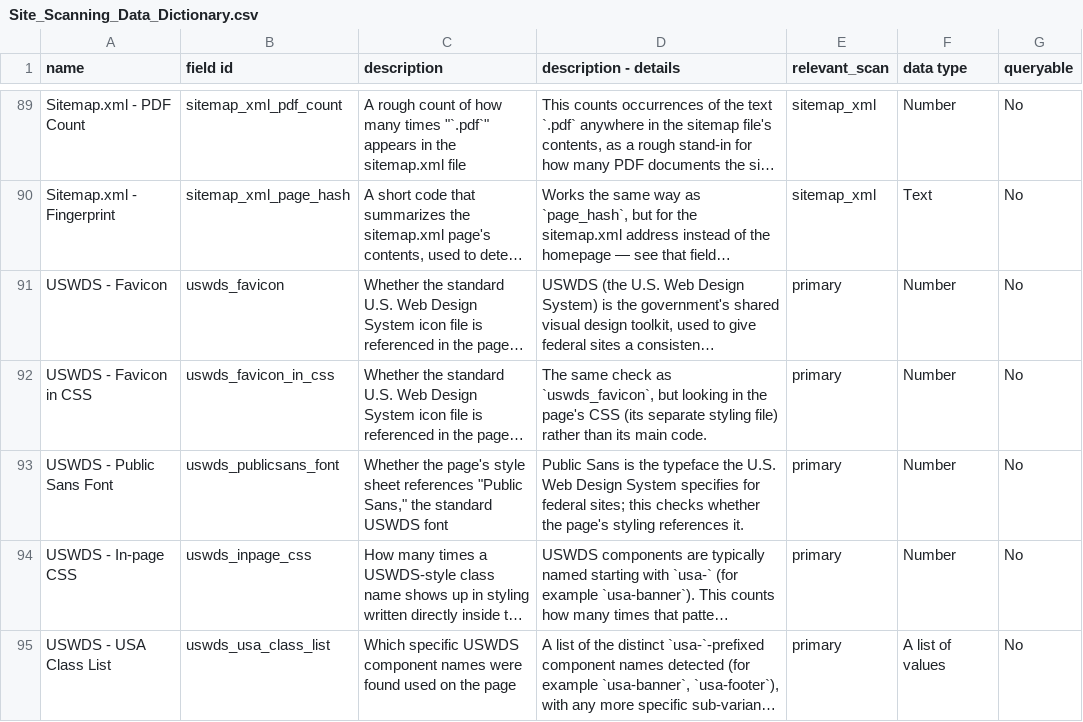
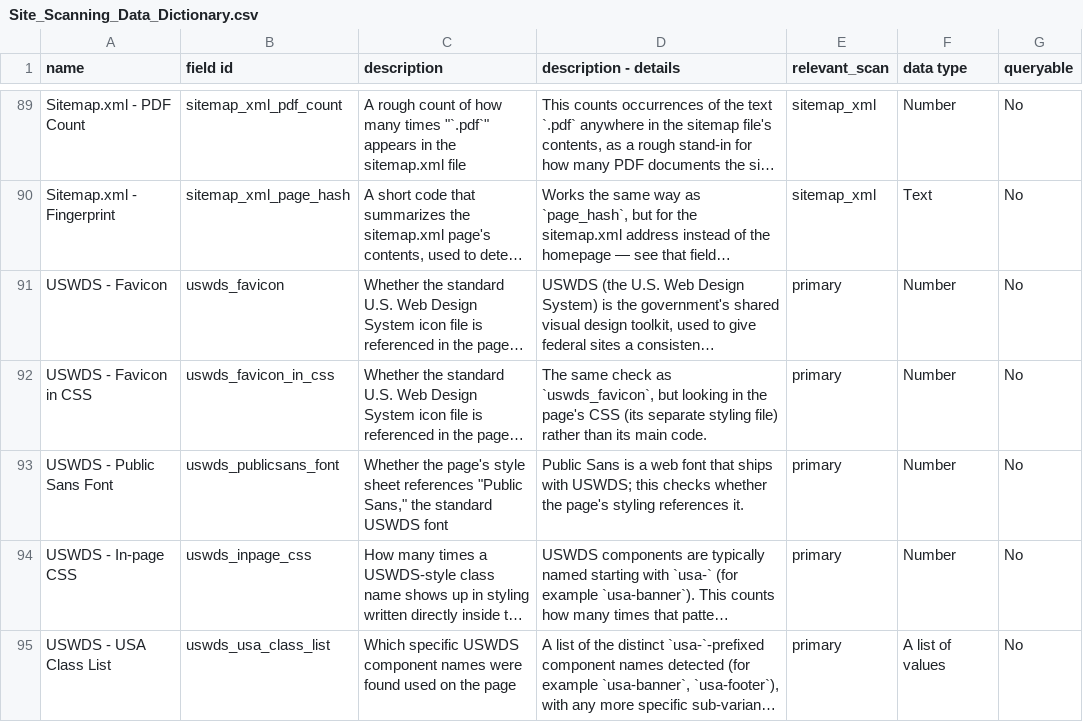
Before and after one commit to GSA/site-scanning-documentation, a CSV file: data/Site_Scanning_Data_Dictionary.csv, drawn as a sheet; only a part is shown, gaps mark what is left out; long unchanged cells end in …; the diff covers the shown part only; the diff names each change by its address in the sheet, - before the commit and + after, or states it on an @@ line.

Commit message:
Tighten data dictionary wording per review feedback
- Fix Cloudflare example domain (cloudfront.net -> cloudflare.com;
  CloudFront is Amazon's CDN, not Cloudflare's)
- Simplify accessibility_violations axe-core description
- Simplify dap description (drop 'standard'/'most federal websites')
- Drop editorializing sentence on tooling description
- Remove unsourced row-frequency stats (keywords, language_link)
- Correct Public Sans description (web font that ships with USWDS,
  not an official USWDS-specified typeface)

```diff
--- a/data/Site_Scanning_Data_Dictionary.csv
+++ b/data/Site_Scanning_Data_Dictionary.csv
-D93 (description - details): …Sans is the typeface the U.S. Web Design System specifies for federal sites; this checks…
+D93 (description - details): …Sans is a web font that ships with USWDS; this checks…
```
Also changed, not shown: 7 edited cells elsewhere in this file.
